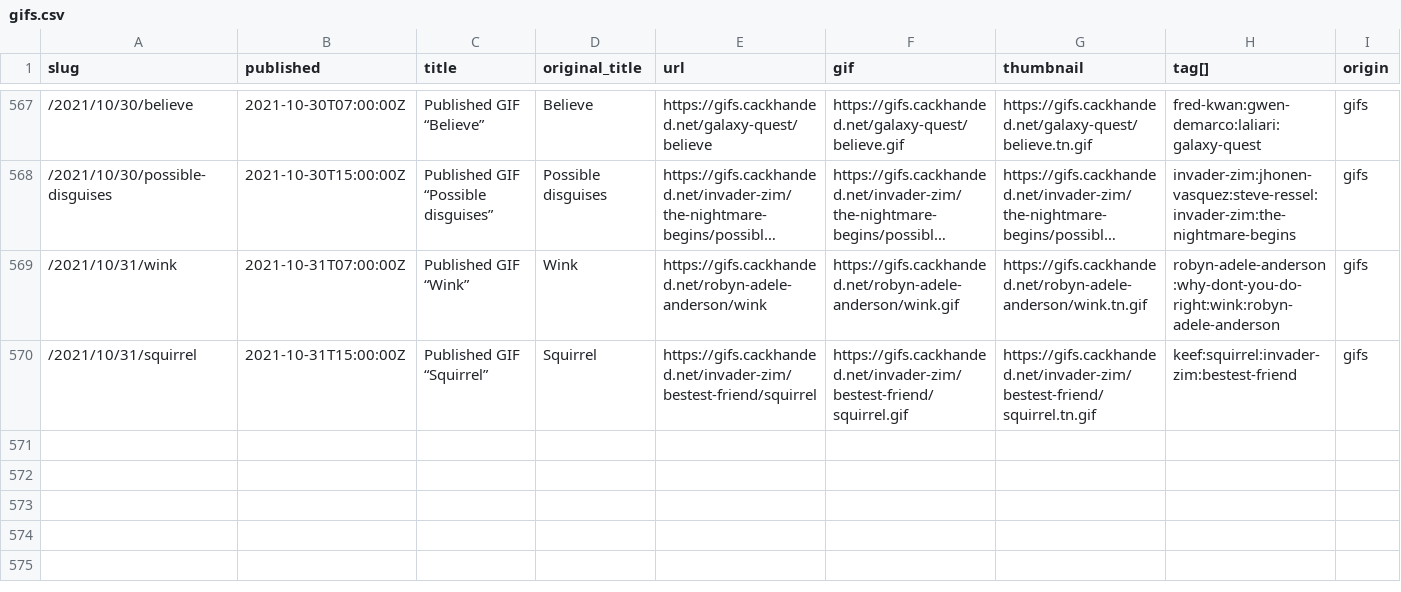
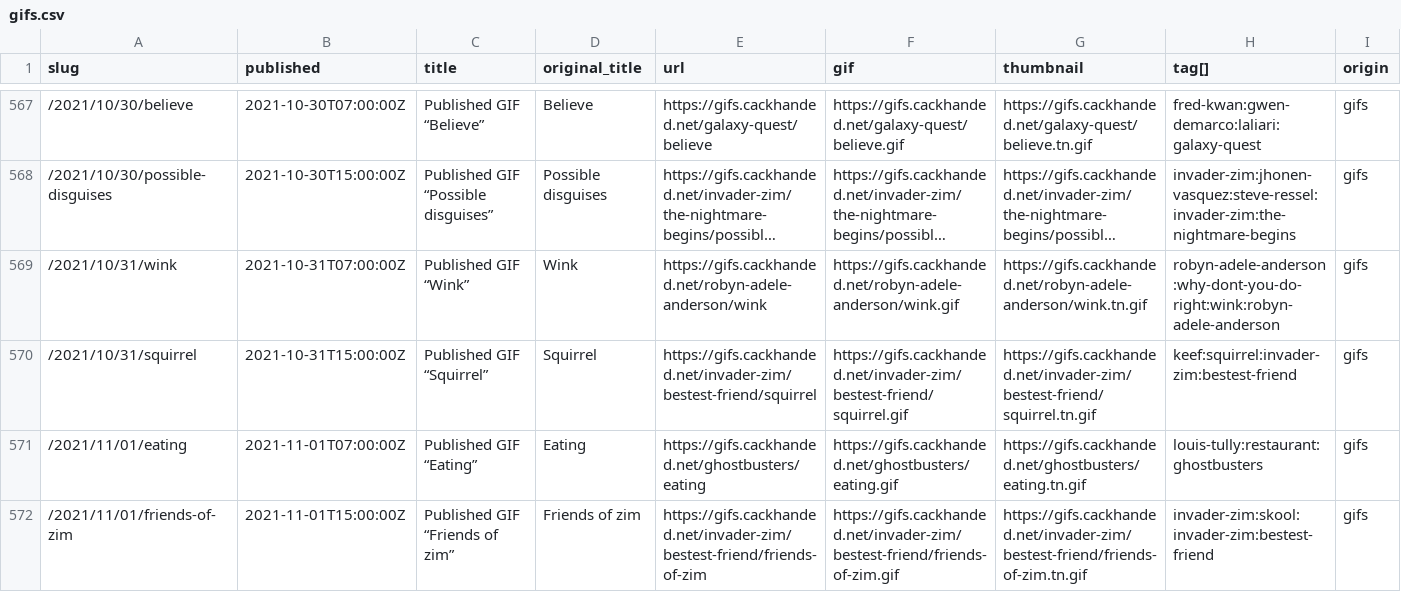
Before and after one commit to norm/marknormanfrancis.com, a CSV file: source/gifs.csv, drawn as a sheet; only a part is shown, gaps mark what is left out; long unchanged cells end in …; rows hold the shown columns only; the diff names each change by its address in the sheet, - before the commit and + after, or states it on an @@ line.

```diff
--- a/source/gifs.csv
+++ b/source/gifs.csv
+row 571: /2021/11/01/eating | 2021-11-01T07:00:00Z | Published GIF “Eating” | Eating | https://gifs.cackhanded.net/ghostbusters/eating | https://gifs.cackhanded.net/ghostbusters/eating.gif | https://gifs.cackhanded.net/ghostbusters/eating.tn.gif | louis-tully:restaurant:ghostbusters | gifs
+row 572: /2021/11/01/friends-of-zim | 2021-11-01T15:00:00Z | Published GIF “Friends of zim” | Friends of zim | https://gifs.cackhanded.net/invader-zim/bestest-friend/friends-of-zim | https://gifs.cackhanded.net/invader-zim/bestest-friend/friends-of-zim.gif | https://gifs.cackhanded.net/invader-zim/bestest-friend/friends-of-zim.tn.gif | invader-zim:skool:invader-zim:bestest-friend | gifs
```
Also changed, not shown: 5 other files.
